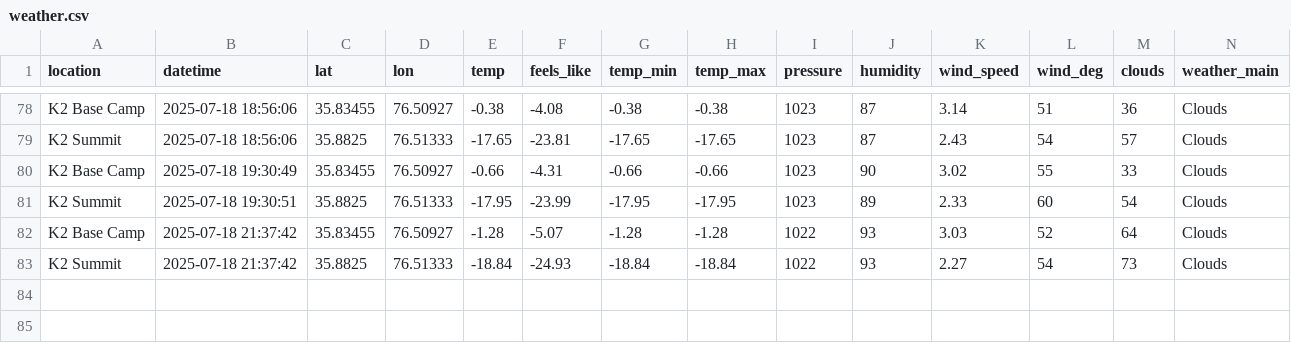
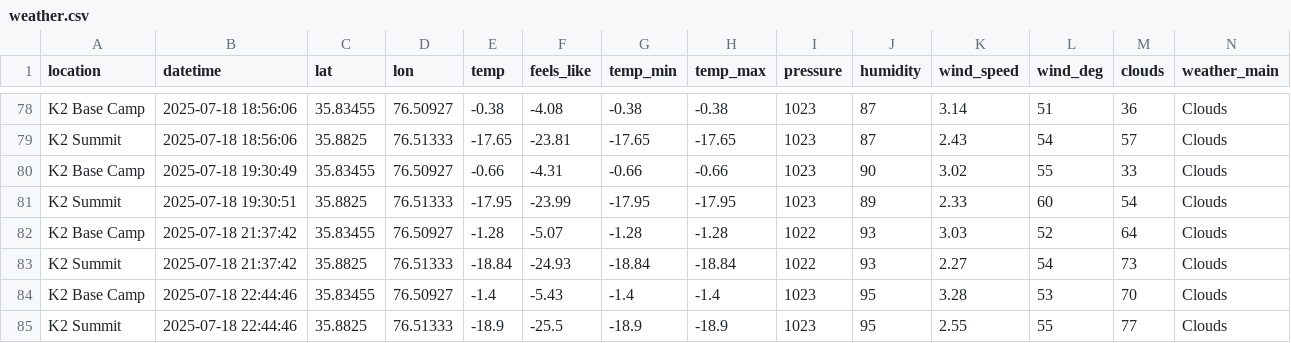
Before and after one commit to 32569/weather-collector, a CSV file: weather.csv, drawn as a sheet; only a part is shown, gaps mark what is left out; rows hold the shown columns only; the diff names each change by its address in the sheet, - before the commit and + after, or states it on an @@ line.

```diff
--- a/weather.csv
+++ b/weather.csv
+row 84: K2 Base Camp | 2025-07-18 22:44:46 | 35.83455 | 76.50927 | -1.4 | -5.43 | -1.4 | -1.4 | 1023 | 95 | 3.28 | 53 | 70 | Clouds
+row 85: K2 Summit | 2025-07-18 22:44:46 | 35.8825 | 76.51333 | -18.9 | -25.5 | -18.9 | -18.9 | 1023 | 95 | 2.55 | 55 | 77 | Clouds
```
